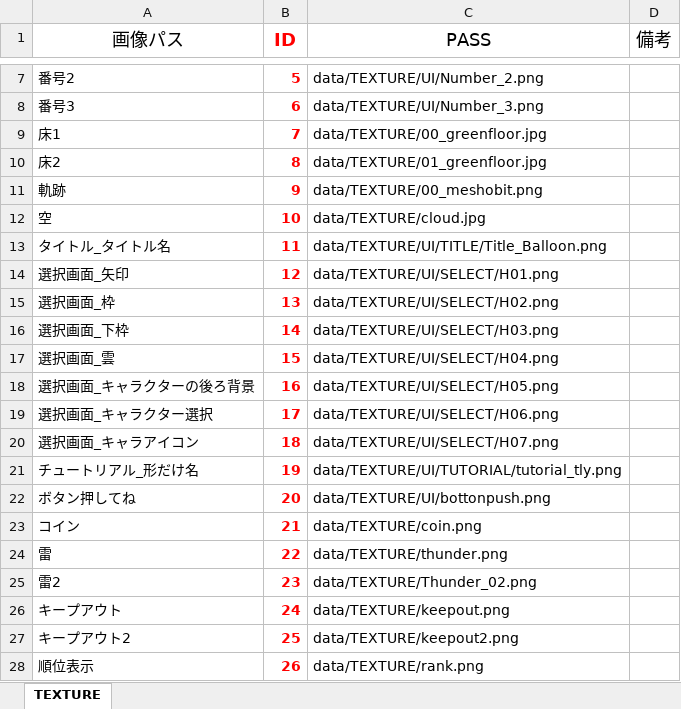
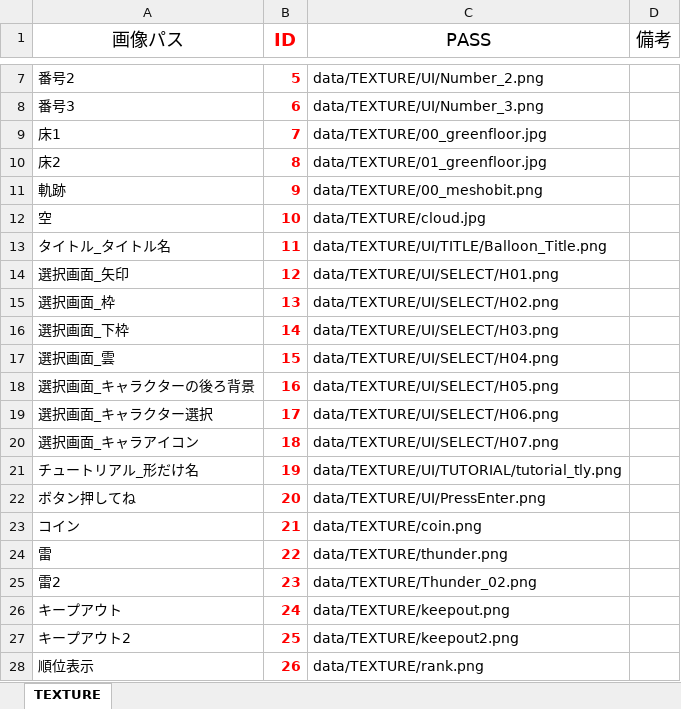
Before and after one commit to Nishin3614/Balloon, an Excel workbook: data/LOAD/TEXTURE/texture_manager.xlsm, sheet TEXTURE, drawn as a sheet; only a part is shown, gaps mark what is left out; values as stored, in another font and other column widths than the file's, no borders; charts and pictures not drawn; the diff names each change by its address in the sheet, - before the commit and + after, or states it on an @@ line.

Commit message:
タイトルとPressEnterを変更

```diff
--- a/data/LOAD/TEXTURE/texture_manager.xlsm (sheet TEXTURE)
+++ b/data/LOAD/TEXTURE/texture_manager.xlsm (sheet TEXTURE)
-C13 (PASS): data/TEXTURE/UI/TITLE/Title_Balloon.png
+C13 (PASS): data/TEXTURE/UI/TITLE/Balloon_Title.png
-C22 (PASS): data/TEXTURE/UI/bottonpush.png
+C22 (PASS): data/TEXTURE/UI/PressEnter.png
```
Also changed, not shown: 3 other files.
